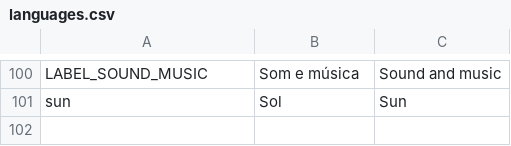
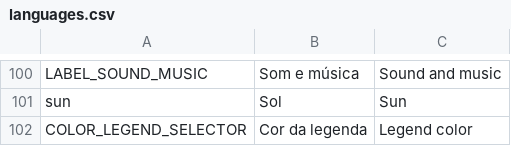
Before and after one commit to Flaera/MFRG, a CSV file: godot_port/data_files/languages.csv, drawn as a sheet; only a part is shown, gaps mark what is left out.

Commit message:
Begining implementation of color legend and bug fix in map scene locking.

```diff
--- a/godot_port/data_files/languages.csv
+++ b/godot_port/data_files/languages.csv
@@ -101 +101,2 @@ LABEL_SOUND_MUSIC,Som e música,Sound and music
 sun,Sol,Sun
+COLOR_LEGEND_SELECTOR,Cor da legenda,Legend color
```
Also changed, not shown: 37 other files.
